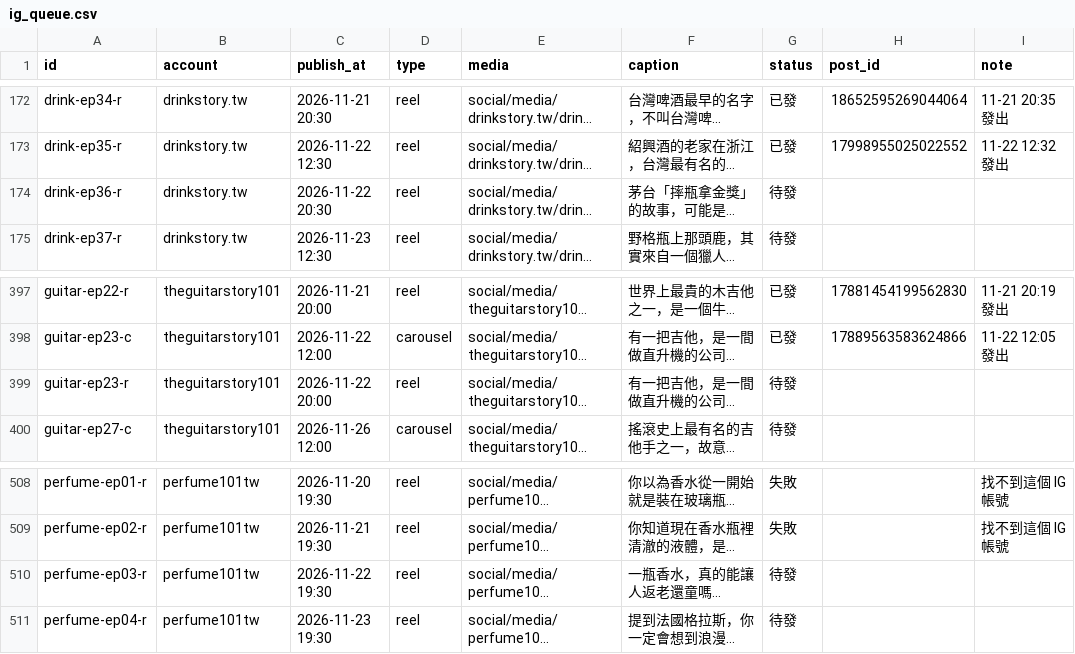
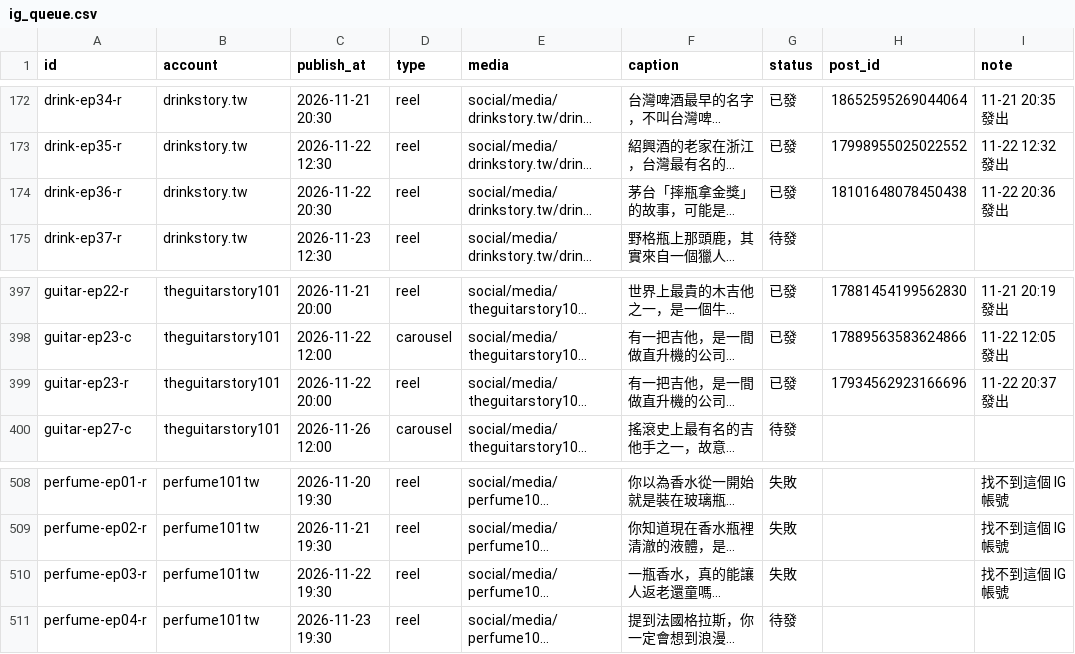
Before and after one commit to jay0916746661/jimframe-site, a CSV file: tools/meta-poster/ig_queue.csv, drawn as a sheet; only a part is shown, gaps mark what is left out; long unchanged cells end in …; the diff names each change by its address in the sheet, - before the commit and + after, or states it on an @@ line.

Commit message:
IG 發文結果 2026-11-22 12:37

```diff
--- a/tools/meta-poster/ig_queue.csv
+++ b/tools/meta-poster/ig_queue.csv
-G174 (status): 待發
+G174 (status): 已發
-H174 (post_id): (empty)
+H174 (post_id): 18101648078450438
-I174 (note): (empty)
+I174 (note): 11-22 20:36 發出
-G399 (status): 待發
+G399 (status): 已發
-H399 (post_id): (empty)
+H399 (post_id): 17934562923166696
-I399 (note): (empty)
+I399 (note): 11-22 20:37 發出
-G510 (status): 待發
+G510 (status): 失敗
-I510 (note): (empty)
+I510 (note): 找不到這個 IG 帳號
```
